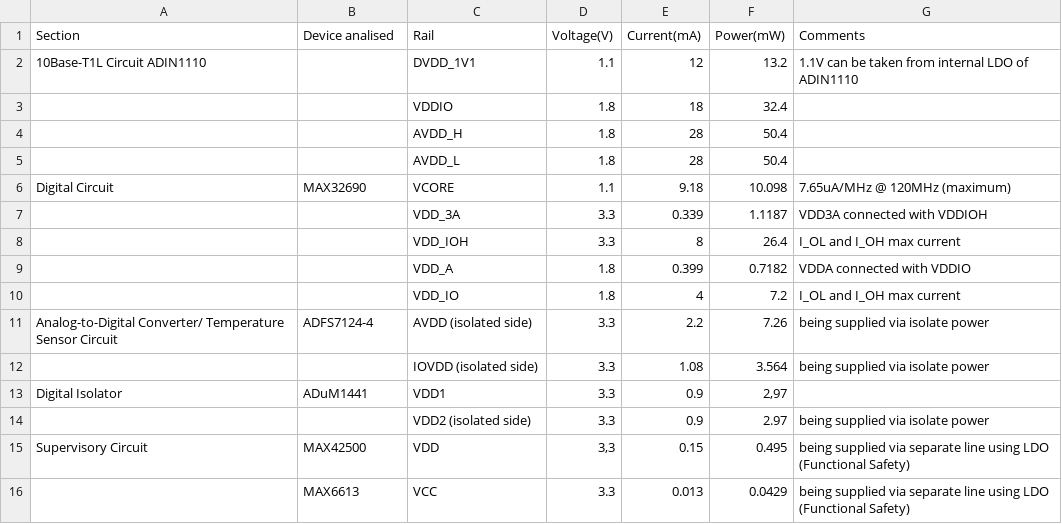
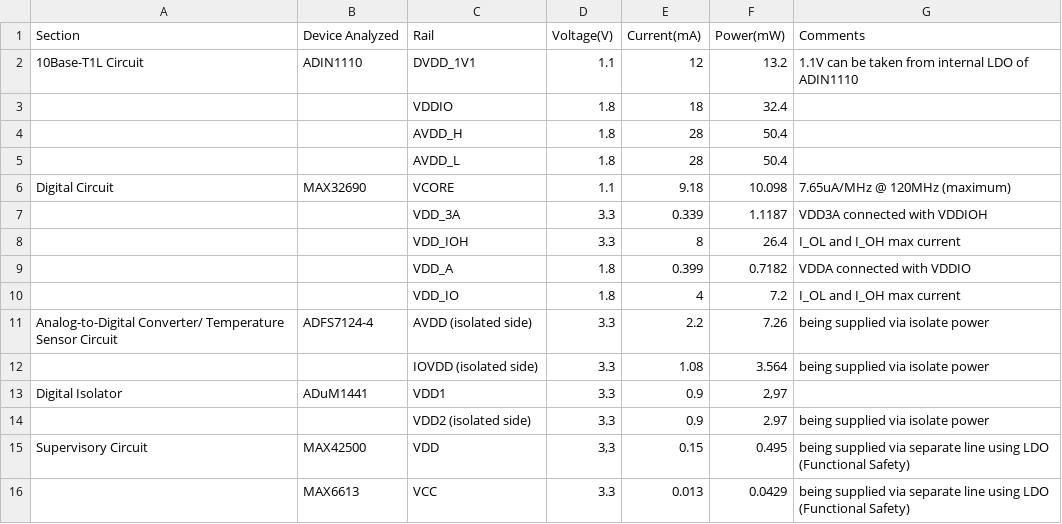
Before and after one commit to plescaevelyn/adi-documentation, a CSV file: docs/solutions/reference-designs/ad-ethernetapldevice-sl/power/Power_estimation.csv, drawn as a sheet.

Commit message:
Revised AD-ETHERNETAPL-SL Pages (#147)
Signed-off-by: Joyce Velasco <Joyce.Velasco@analog.com>
Reviewed-by: Jorge Marques <jorge.marques@analog.com>

```diff
--- a/docs/solutions/reference-designs/ad-ethernetapldevice-sl/power/Power_estimation.csv
+++ b/docs/solutions/reference-designs/ad-ethernetapldevice-sl/power/Power_estimation.csv
@@ -1,3 +1,3 @@
-Section,Device analised,Rail,Voltage(V),Current(mA),Power(mW),Comments
-"10Base-T1L Circuit 	ADIN1110",,DVDD_1V1,1.1,12,13.2,1.1V can be taken from internal LDO of ADIN1110
+Section,Device Analyzed,Rail,Voltage(V),Current(mA),Power(mW),Comments
+"10Base-T1L Circuit 	",ADIN1110,DVDD_1V1,1.1,12,13.2,1.1V can be taken from internal LDO of ADIN1110
 ,,VDDIO,1.8,18,32.4,
```
Also changed, not shown: 23 other files.
